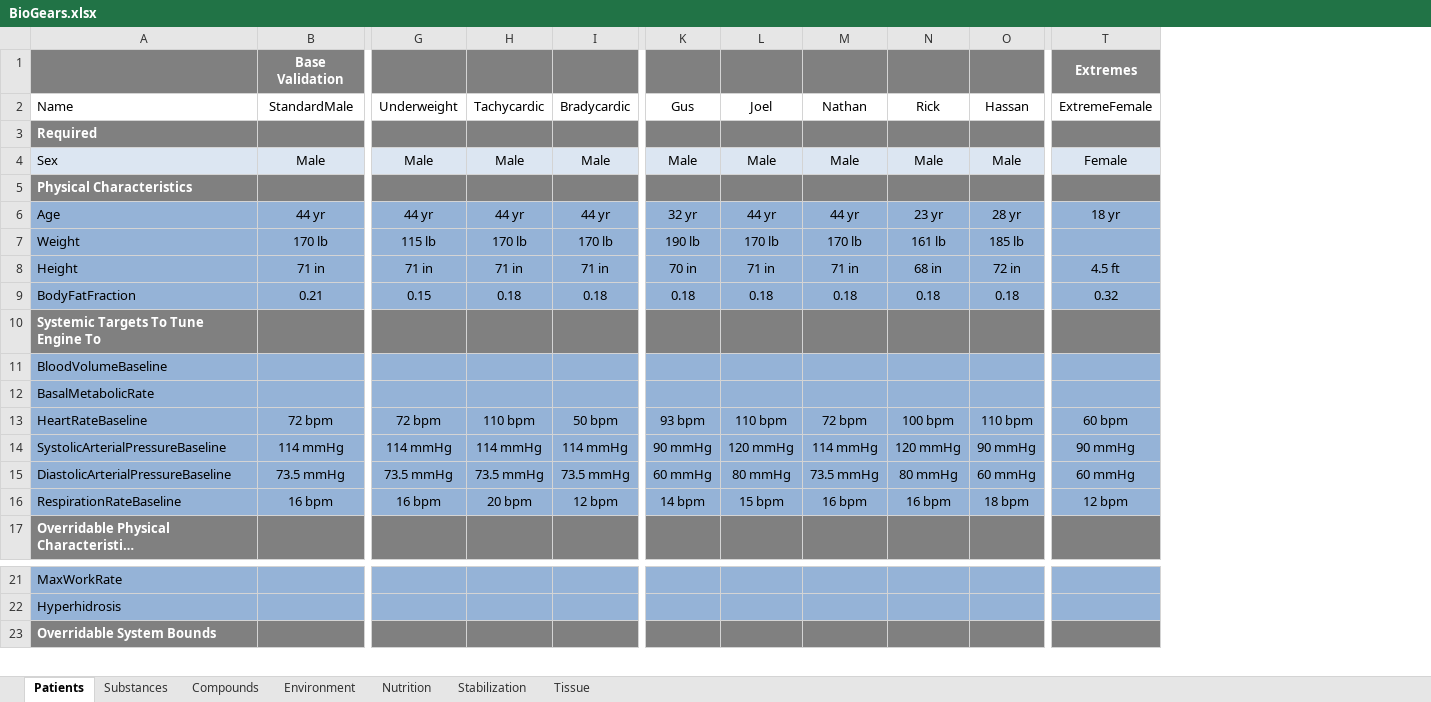
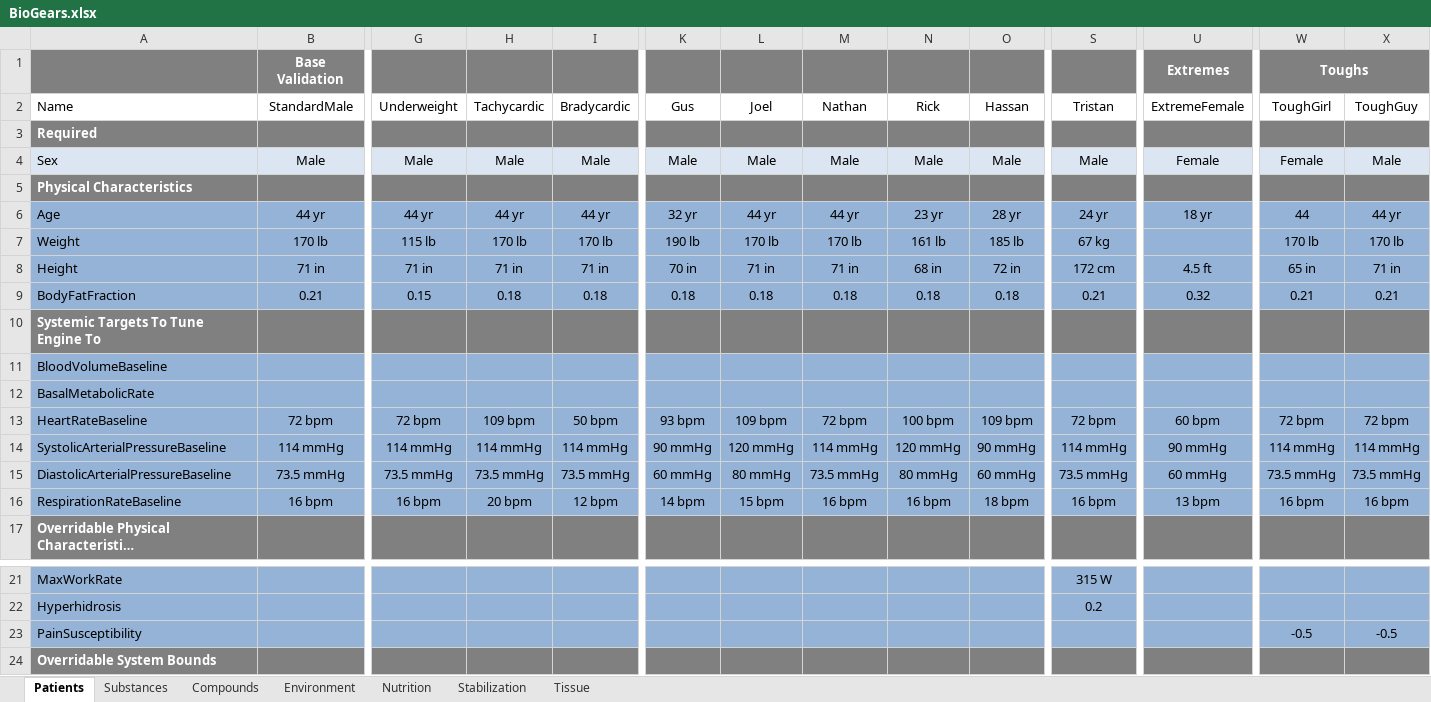
Before and after one commit to BioGearsEngine/core, an Excel workbook: share/data/BioGears.xlsx, sheet Patients, drawn as a sheet; only a part is shown, gaps mark what is left out; long unchanged cells end in …; values as stored, in another font and other column widths than the file's, no borders; addresses are those after the commit; rows hold the shown columns only; the diff names each change by its address in the sheet, - before the commit and + after, or states it on an @@ line.

Commit message:
Updates to xlsx to include pain susceptibility and include missing patient files

```diff
--- a/share/data/BioGears.xlsx (sheet Patients)
+++ b/share/data/BioGears.xlsx (sheet Patients)
+column S, rows 2-16: Tristan |  | Male |  | 24 yr | 67 kg | 172 cm | 0.21 |  |  |  | 72 bpm | 114 mmHg | 73.5 mmHg | 16 bpm; rows 21-22: 315 W | 0.2
+column W, rows 1-16: Toughs | ToughGirl |  | Female |  | 44 | 170 lb | 65 in | 0.21 |  |  |  | 72 bpm | 114 mmHg | 73.5 mmHg | 16 bpm
+column X, rows 2-16: ToughGuy |  | Male |  | 44 yr | 170 lb | 71 in | 0.21 |  |  |  | 72 bpm | 114 mmHg | 73.5 mmHg | 16 bpm
-H13: 110 bpm
+H13: 109 bpm
-L13: 110 bpm
+L13: 109 bpm
-O13: 110 bpm
+O13: 109 bpm
-U16: 12 bpm
+U16: 13 bpm
+row 23: PainSusceptibility |  |  |  |  |  |  |  |  |  |  |  | -0.5 | -0.5
```
Also changed, not shown: 2 other files.
